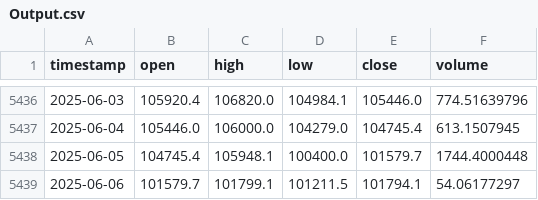
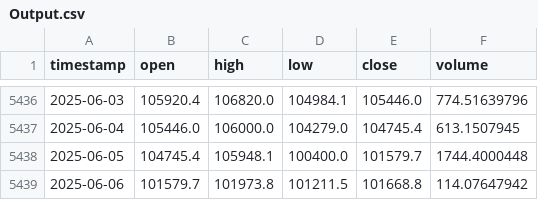
Before and after one commit to Carterasdebolsa/DescargaBTC, a CSV file: Output.csv, drawn as a sheet; only a part is shown, gaps mark what is left out.

Commit message:
Update Output.csv on Fri Jun  6 02:30:10 UTC 2025

```diff
--- a/Output.csv
+++ b/Output.csv
@@ -5438,2 +5438,2 @@ timestamp,open,high,low,close,volume
 2025-06-05,104745.4,105948.1,100400.0,101579.7,1744.4000448
-2025-06-06,101579.7,101799.1,101211.5,101794.1,54.06177297
+2025-06-06,101579.7,101973.8,101211.5,101668.8,114.07647942
```
